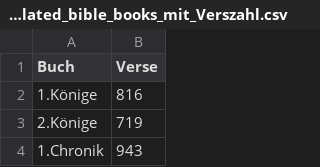
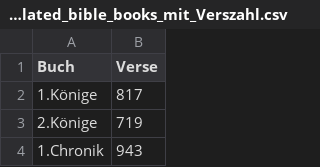
Before and after one commit to uli-pro/ngue-bvs-app, a CSV file: archive/untranslated_bible_books_mit_Verszahl.csv, drawn as a sheet; only a part is shown.

```diff
--- a/archive/untranslated_bible_books_mit_Verszahl.csv
+++ b/archive/untranslated_bible_books_mit_Verszahl.csv
@@ -1,3 +1,3 @@
 Buch,Verse
-1.Könige,816
+1.Könige,817
 2.Könige,719
```
Also changed, not shown: 31 other files.
